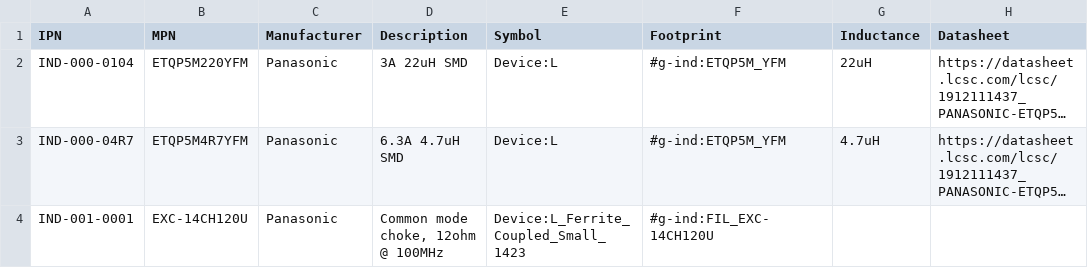
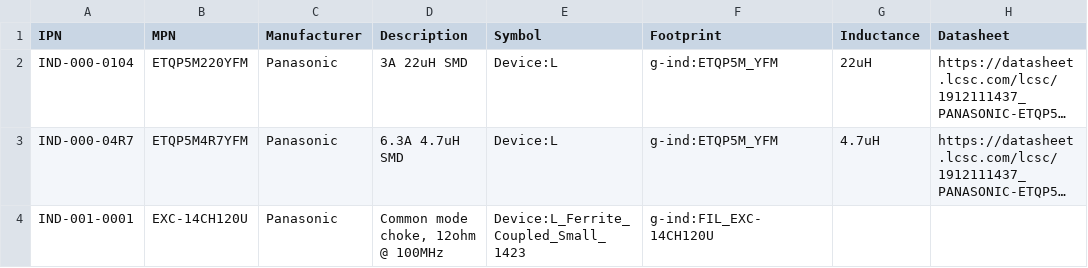
Before and after one commit to git-plm/parts, a CSV file: ind.csv, drawn as a sheet; long unchanged cells end in …; the diff names each change by its address in the sheet, - before the commit and + after, or states it on an @@ line.

```diff
--- a/ind.csv
+++ b/ind.csv
-F2:F3 (Footprint): #g-ind:ETQP5M_YFM
+F2:F3 (Footprint): g-ind:ETQP5M_YFM
-F4 (Footprint): #g-ind:FIL_EXC-14CH120U
+F4 (Footprint): g-ind:FIL_EXC-14CH120U
```
Also changed, not shown: ana.csv, con.csv, 8 other files.
